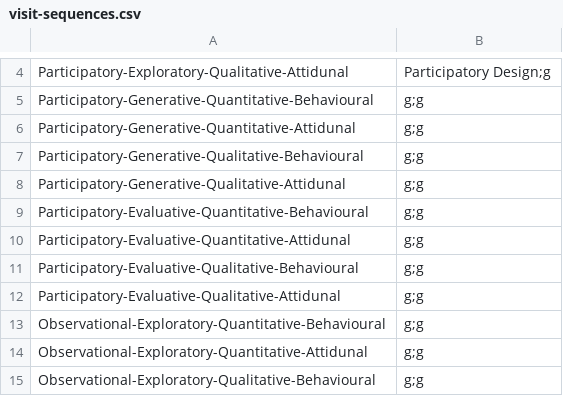
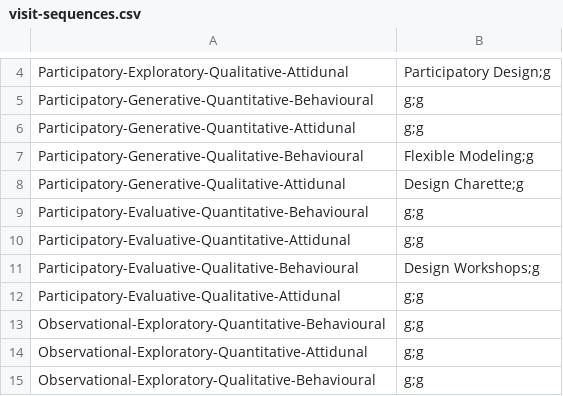
Before and after one commit to ehoggan/vizcraft, a CSV file: visit-sequences.csv, drawn as a sheet; only a part is shown, gaps mark what is left out.

Commit message:
Update visit-sequences.csv

```diff
--- a/visit-sequences.csv
+++ b/visit-sequences.csv
@@ -6,7 +6,7 @@ Participatory-Generative-Quantitative-Behavioural, g;g
 Participatory-Generative-Quantitative-Attidunal, g;g
-Participatory-Generative-Qualitative-Behavioural, g;g
-Participatory-Generative-Qualitative-Attidunal, g;g
+Participatory-Generative-Qualitative-Behavioural, Flexible Modeling;g
+Participatory-Generative-Qualitative-Attidunal, Design Charette;g
 Participatory-Evaluative-Quantitative-Behavioural, g;g
 Participatory-Evaluative-Quantitative-Attidunal, g;g
-Participatory-Evaluative-Qualitative-Behavioural, g;g
+Participatory-Evaluative-Qualitative-Behavioural, Design Workshops;g
 Participatory-Evaluative-Qualitative-Attidunal, g;g
```
